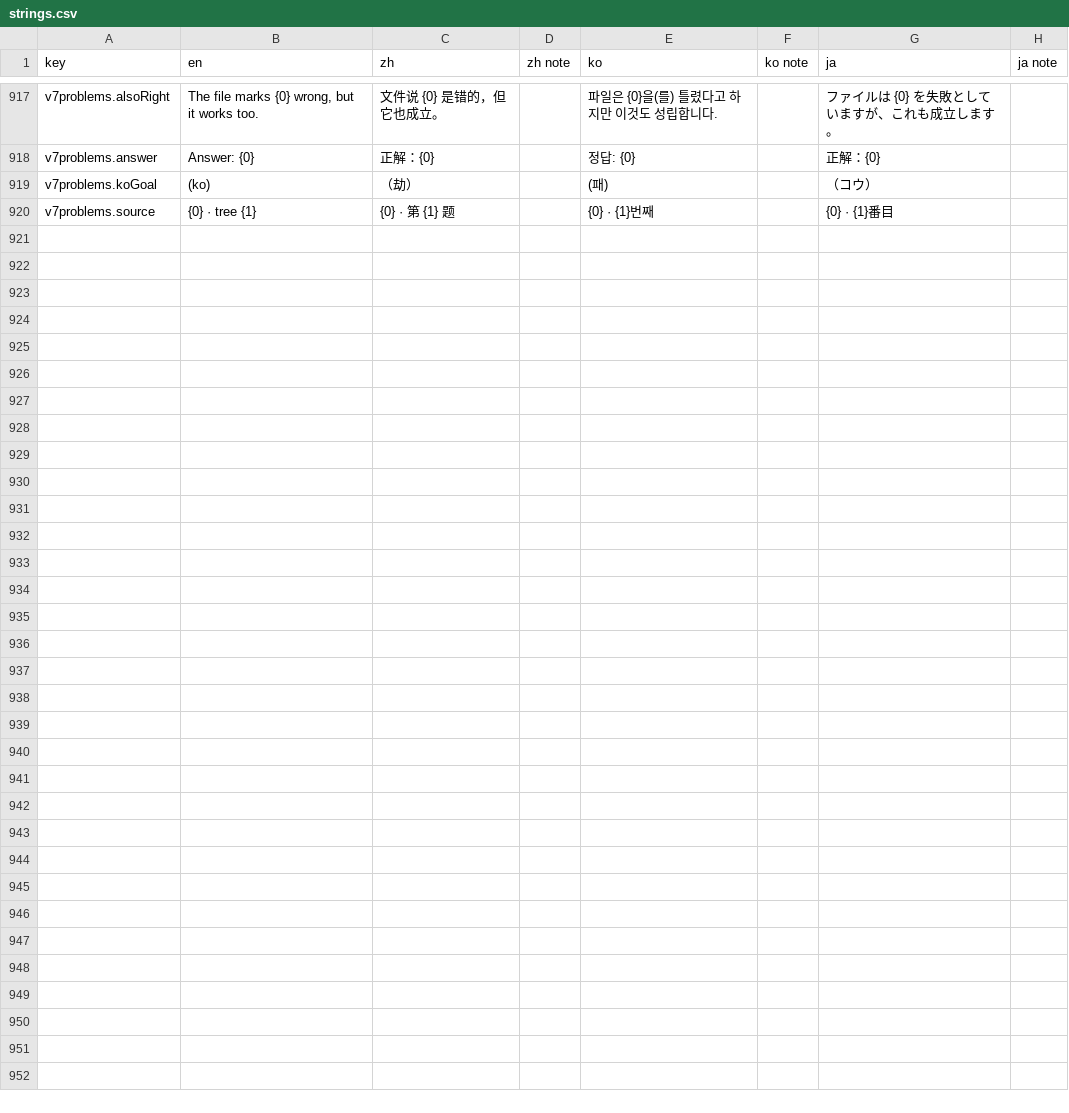
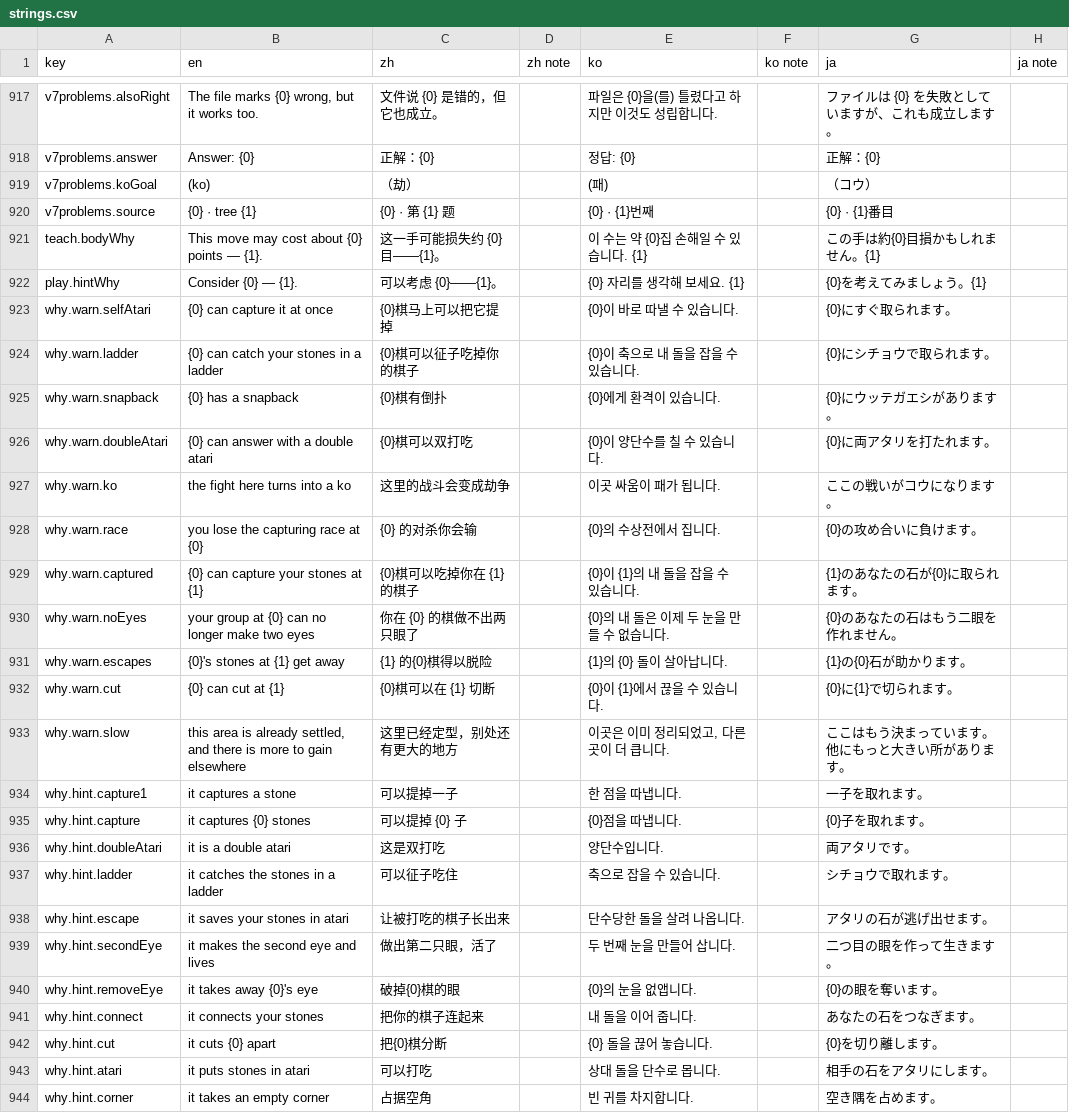
Before and after one commit to hxddh/goban-studio, a CSV file: docs/l10n/strings.csv, drawn as a sheet; only a part is shown, gaps mark what is left out; the diff names each change by its address in the sheet, - before the commit and + after, or states it on an @@ line.

```diff
--- a/docs/l10n/strings.csv
+++ b/docs/l10n/strings.csv
+row 921: teach.bodyWhy | This move may cost about {0} points — {1}. | 这一手可能损失约 {0} 目——{1}。 |  | 이 수는 약 {0}집 손해일 수 있습니다. {1} |  | この手は約{0}目損かもしれません。{1}
+row 922: play.hintWhy | Consider {0} — {1}. | 可以考虑 {0}——{1}。 |  | {0} 자리를 생각해 보세요. {1} |  | {0}を考えてみましょう。{1}
+row 923: why.warn.selfAtari | {0} can capture it at once | {0}棋马上可以把它提掉 |  | {0}이 바로 따낼 수 있습니다. |  | {0}にすぐ取られます。
+row 924: why.warn.ladder | {0} can catch your stones in a ladder | {0}棋可以征子吃掉你的棋子 |  | {0}이 축으로 내 돌을 잡을 수 있습니다. |  | {0}にシチョウで取られます。
+row 925: why.warn.snapback | {0} has a snapback | {0}棋有倒扑 |  | {0}에게 환격이 있습니다. |  | {0}にウッテガエシがあります。
+row 926: why.warn.doubleAtari | {0} can answer with a double atari | {0}棋可以双打吃 |  | {0}이 양단수를 칠 수 있습니다. |  | {0}に両アタリを打たれます。
+row 927: why.warn.ko | the fight here turns into a ko | 这里的战斗会变成劫争 |  | 이곳 싸움이 패가 됩니다. |  | ここの戦いがコウになります。
+row 928: why.warn.race | you lose the capturing race at {0} | {0} 的对杀你会输 |  | {0}의 수상전에서 집니다. |  | {0}の攻め合いに負けます。
+row 929: why.warn.captured | {0} can capture your stones at {1} | {0}棋可以吃掉你在 {1} 的棋子 |  | {0}이 {1}의 내 돌을 잡을 수 있습니다. |  | {1}のあなたの石が{0}に取られます。
+row 930: why.warn.noEyes | your group at {0} can no longer make two eyes | 你在 {0} 的棋做不出两只眼了 |  | {0}의 내 돌은 이제 두 눈을 만들 수 없습니다. |  | {0}のあなたの石はもう二眼を作れません。
+row 931: why.warn.escapes | {0}'s stones at {1} get away | {1} 的{0}棋得以脱险 |  | {1}의 {0} 돌이 살아납니다. |  | {1}の{0}石が助かります。
+row 932: why.warn.cut | {0} can cut at {1} | {0}棋可以在 {1} 切断 |  | {0}이 {1}에서 끊을 수 있습니다. |  | {0}に{1}で切られます。
+row 933: why.warn.slow | this area is already settled, and there is more to gain elsewhere | 这里已经定型，别处还有更大的地方 |  | 이곳은 이미 정리되었고, 다른 곳이 더 큽니다. |  | ここはもう決まっています。他にもっと大きい所があります。
+row 934: why.hint.capture1 | it captures a stone | 可以提掉一子 |  | 한 점을 따냅니다. |  | 一子を取れます。
+row 935: why.hint.capture | it captures {0} stones | 可以提掉 {0} 子 |  | {0}점을 따냅니다. |  | {0}子を取れます。
+row 936: why.hint.doubleAtari | it is a double atari | 这是双打吃 |  | 양단수입니다. |  | 両アタリです。
+row 937: why.hint.ladder | it catches the stones in a ladder | 可以征子吃住 |  | 축으로 잡을 수 있습니다. |  | シチョウで取れます。
+row 938: why.hint.escape | it saves your stones in atari | 让被打吃的棋子长出来 |  | 단수당한 돌을 살려 나옵니다. |  | アタリの石が逃げ出せます。
+row 939: why.hint.secondEye | it makes the second eye and lives | 做出第二只眼，活了 |  | 두 번째 눈을 만들어 삽니다. |  | 二つ目の眼を作って生きます。
+row 940: why.hint.removeEye | it takes away {0}'s eye | 破掉{0}棋的眼 |  | {0}의 눈을 없앱니다. |  | {0}の眼を奪います。
+row 941: why.hint.connect | it connects your stones | 把你的棋子连起来 |  | 내 돌을 이어 줍니다. |  | あなたの石をつなぎます。
+row 942: why.hint.cut | it cuts {0} apart | 把{0}棋分断 |  | {0} 돌을 끊어 놓습니다. |  | {0}を切り離します。
+row 943: why.hint.atari | it puts stones in atari | 可以打吃 |  | 상대 돌을 단수로 몹니다. |  | 相手の石をアタリにします。
+row 944: why.hint.corner | it takes an empty corner | 占据空角 |  | 빈 귀를 차지합니다. |  | 空き隅を占めます。
```
Also changed, not shown: 6 other files.
